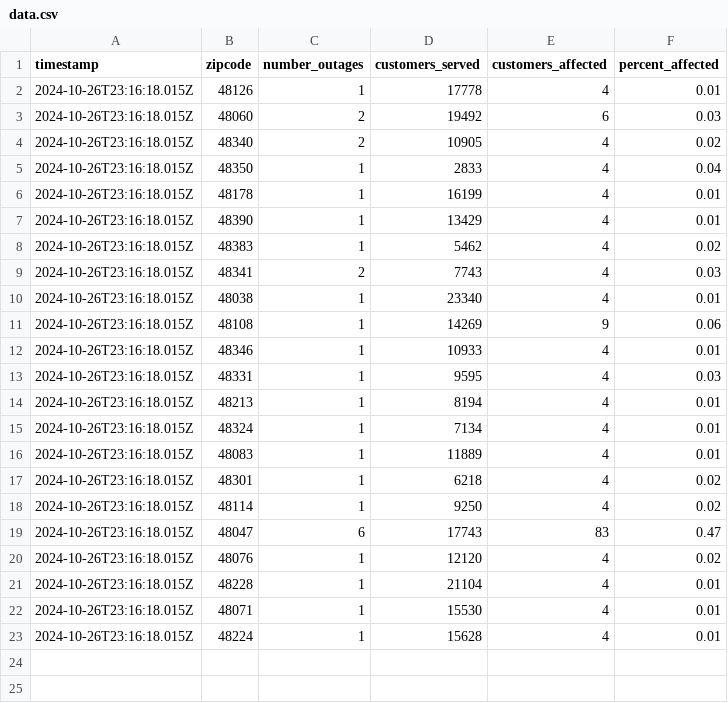
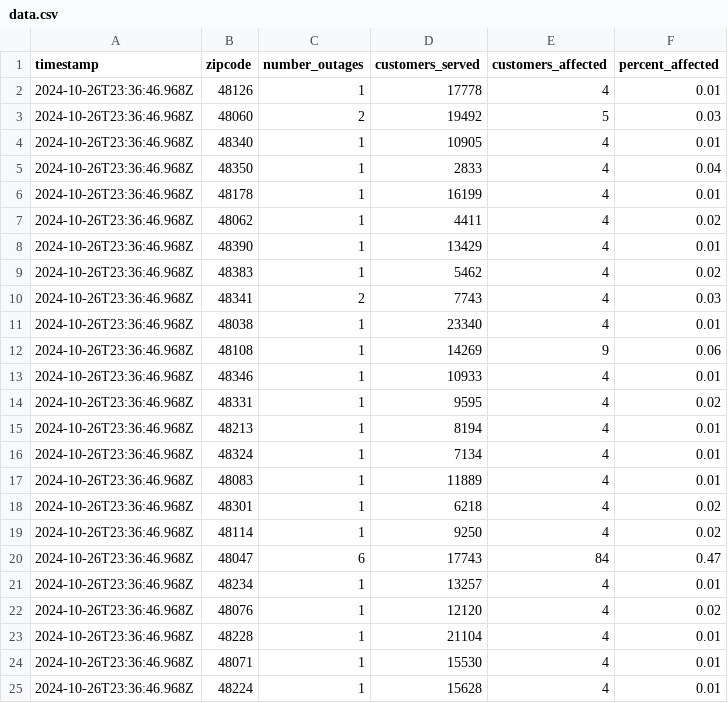
Before and after one commit to michigandaily/dte-outage-tracker, a CSV file: data.csv, drawn as a sheet.

```diff
--- a/data.csv
+++ b/data.csv
@@ -1,23 +1,25 @@
 timestamp,zipcode,number_outages,customers_served,customers_affected,percent_affected
-2024-10-26T23:16:18.015Z,48126,1,17778,4,0.01
-2024-10-26T23:16:18.015Z,48060,2,19492,6,0.03
-2024-10-26T23:16:18.015Z,48340,2,10905,4,0.02
-2024-10-26T23:16:18.015Z,48350,1,2833,4,0.04
-2024-10-26T23:16:18.015Z,48178,1,16199,4,0.01
-2024-10-26T23:16:18.015Z,48390,1,13429,4,0.01
-2024-10-26T23:16:18.015Z,48383,1,5462,4,0.02
-2024-10-26T23:16:18.015Z,48341,2,7743,4,0.03
-2024-10-26T23:16:18.015Z,48038,1,23340,4,0.01
-2024-10-26T23:16:18.015Z,48108,1,14269,9,0.06
-2024-10-26T23:16:18.015Z,48346,1,10933,4,0.01
-2024-10-26T23:16:18.015Z,48331,1,9595,4,0.03
-2024-10-26T23:16:18.015Z,48213,1,8194,4,0.01
-2024-10-26T23:16:18.015Z,48324,1,7134,4,0.01
-2024-10-26T23:16:18.015Z,48083,1,11889,4,0.01
-2024-10-26T23:16:18.015Z,48301,1,6218,4,0.02
-2024-10-26T23:16:18.015Z,48114,1,9250,4,0.02
-2024-10-26T23:16:18.015Z,48047,6,17743,83,0.47
-2024-10-26T23:16:18.015Z,48076,1,12120,4,0.02
-2024-10-26T23:16:18.015Z,48228,1,21104,4,0.01
-2024-10-26T23:16:18.015Z,48071,1,15530,4,0.01
-2024-10-26T23:16:18.015Z,48224,1,15628,4,0.01
+2024-10-26T23:36:46.968Z,48126,1,17778,4,0.01
+2024-10-26T23:36:46.968Z,48060,2,19492,5,0.03
+2024-10-26T23:36:46.968Z,48340,1,10905,4,0.01
+2024-10-26T23:36:46.968Z,48350,1,2833,4,0.04
+2024-10-26T23:36:46.968Z,48178,1,16199,4,0.01
+2024-10-26T23:36:46.968Z,48062,1,4411,4,0.02
+2024-10-26T23:36:46.968Z,48390,1,13429,4,0.01
+2024-10-26T23:36:46.968Z,48383,1,5462,4,0.02
+2024-10-26T23:36:46.968Z,48341,2,7743,4,0.03
+2024-10-26T23:36:46.968Z,48038,1,23340,4,0.01
+2024-10-26T23:36:46.968Z,48108,1,14269,9,0.06
+2024-10-26T23:36:46.968Z,48346,1,10933,4,0.01
+2024-10-26T23:36:46.968Z,48331,1,9595,4,0.02
+2024-10-26T23:36:46.968Z,48213,1,8194,4,0.01
+2024-10-26T23:36:46.968Z,48324,1,7134,4,0.01
+2024-10-26T23:36:46.968Z,48083,1,11889,4,0.01
+2024-10-26T23:36:46.968Z,48301,1,6218,4,0.02
+2024-10-26T23:36:46.968Z,48114,1,9250,4,0.02
+2024-10-26T23:36:46.968Z,48047,6,17743,84,0.47
+2024-10-26T23:36:46.968Z,48234,1,13257,4,0.01
+2024-10-26T23:36:46.968Z,48076,1,12120,4,0.02
+2024-10-26T23:36:46.968Z,48228,1,21104,4,0.01
+2024-10-26T23:36:46.968Z,48071,1,15530,4,0.01
+2024-10-26T23:36:46.968Z,48224,1,15628,4,0.01
```
Also changed, not shown: 2 other files.
